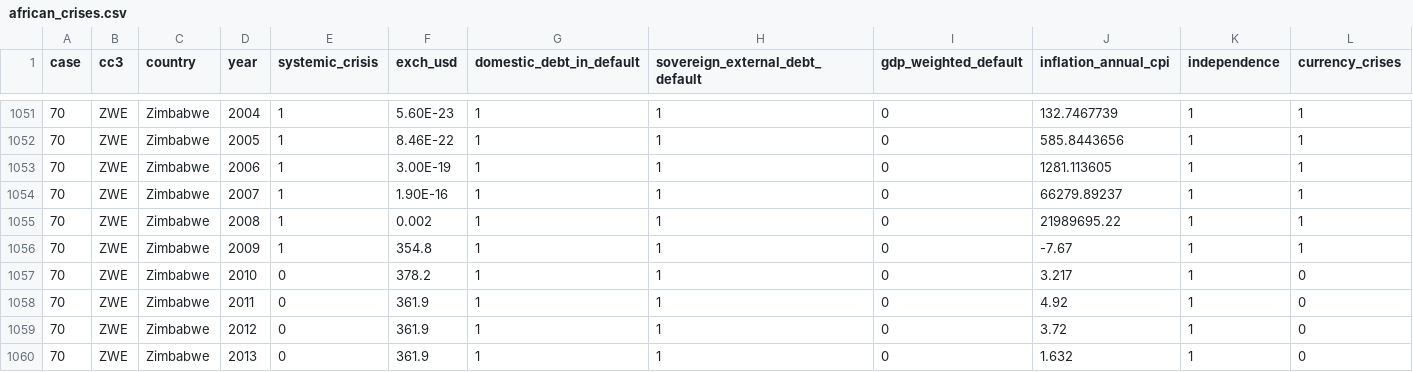
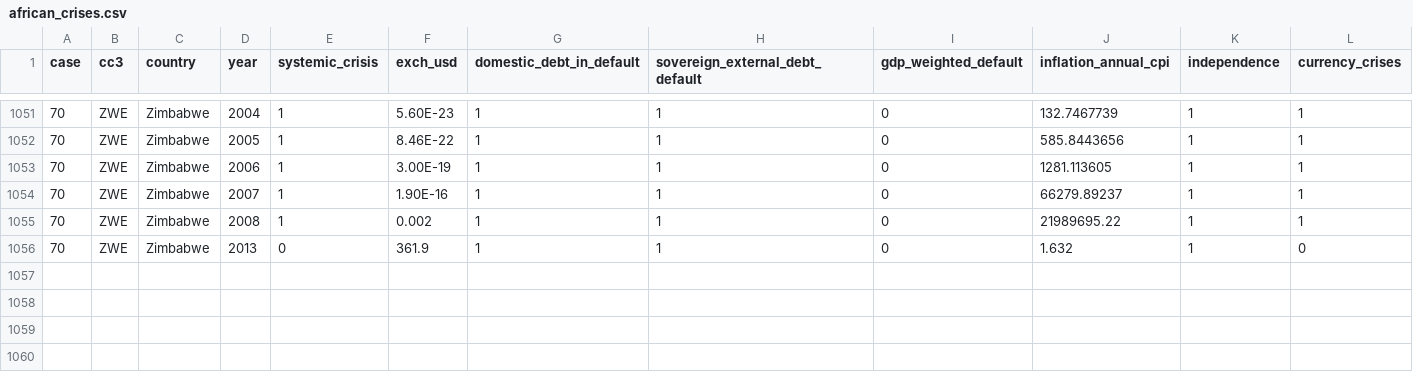
Before and after one commit to VincentA13/Dataset, a CSV file: african_crises.csv, drawn as a sheet; only a part is shown, gaps mark what is left out; rows hold the shown columns only; the diff names each change by its address in the sheet, - before the commit and + after, or states it on an @@ line.

Commit message:
Update african_crises.csv

```diff
--- a/african_crises.csv
+++ b/african_crises.csv
-row 1056: 70 | ZWE | Zimbabwe | 2009 | 1 | 354.8 | 1 | 1 | 0 | -7.67 | 1 | 1
-row 1057: 70 | ZWE | Zimbabwe | 2010 | 0 | 378.2 | 1 | 1 | 0 | 3.217 | 1 | 0
-row 1058: 70 | ZWE | Zimbabwe | 2011 | 0 | 361.9 | 1 | 1 | 0 | 4.92 | 1 | 0
-row 1059: 70 | ZWE | Zimbabwe | 2012 | 0 | 361.9 | 1 | 1 | 0 | 3.72 | 1 | 0
```
